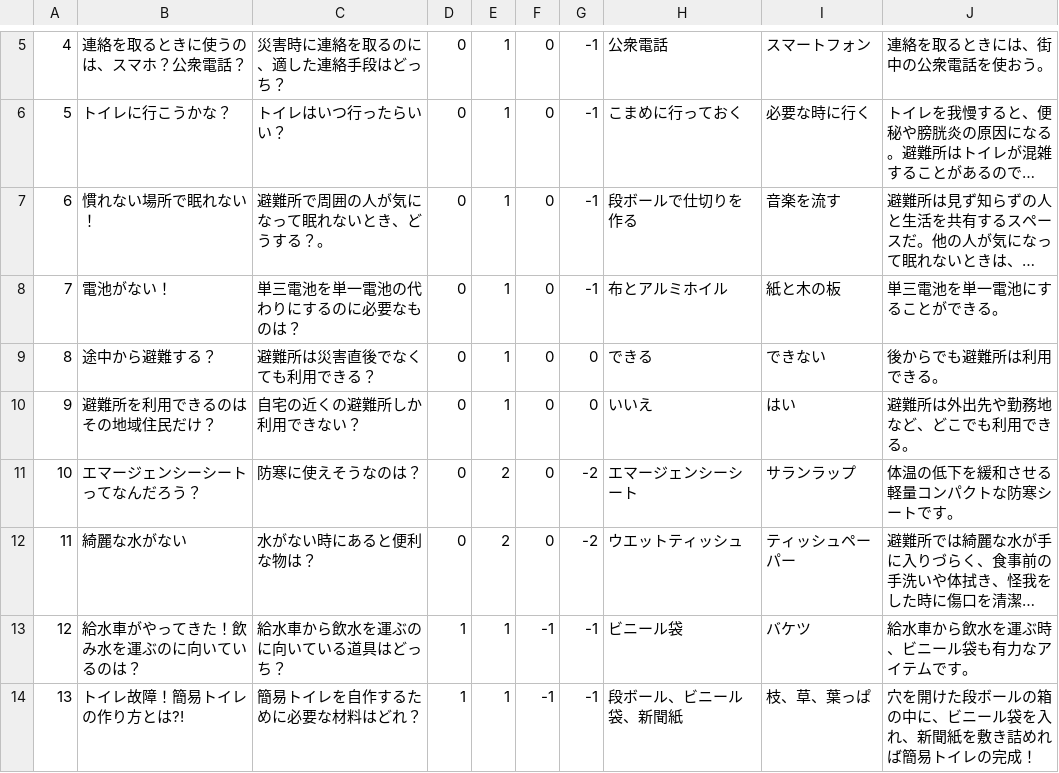
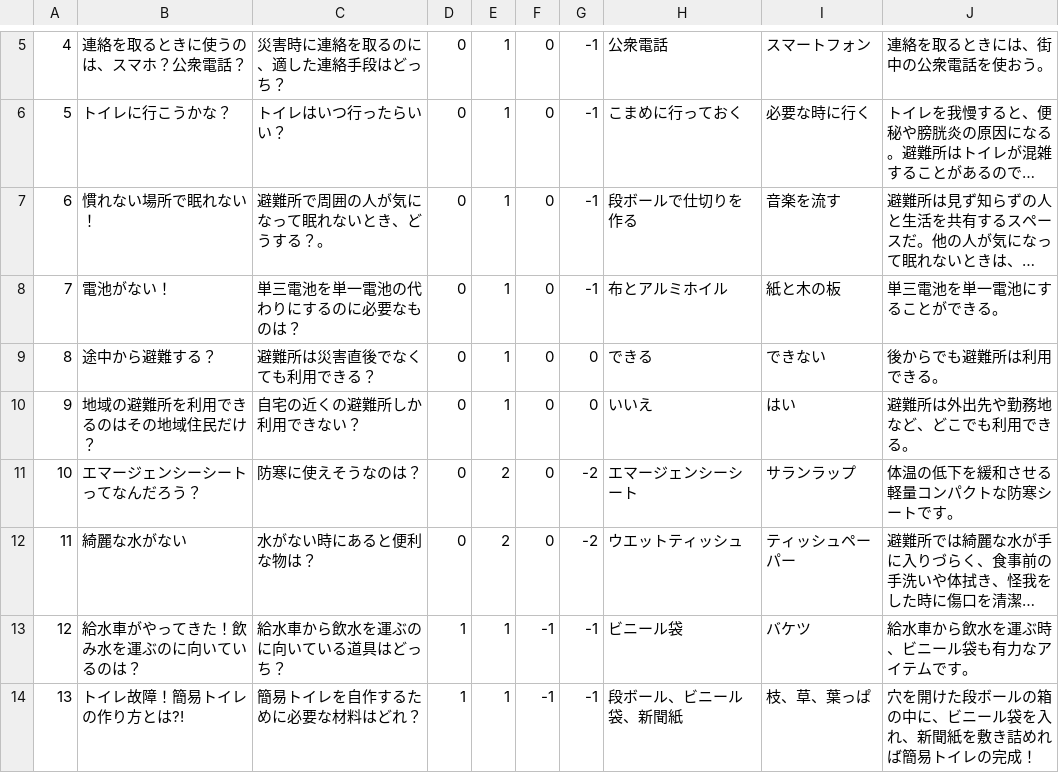
Before and after one commit to CSTmatsunolab/EvaApp, a CSV file: Assets/Resources/EventData.csv, drawn as a sheet; only a part is shown, gaps mark what is left out; long unchanged cells end in ….

```diff
--- a/Assets/Resources/EventData.csv
+++ b/Assets/Resources/EventData.csv
@@ -9,3 +9,3 @@
 8,途中から避難する？,避難所は災害直後でなくても利用できる？,0,1,0,0,できる,できない,後からでも避難所は利用できる。
-9,避難所を利用できるのはその地域住民だけ？,自宅の近くの避難所しか利用できない？,0,1,0,0,いいえ,はい,避難所は外出先や勤務地など、どこでも利用できる。
+9,地域の避難所を利用できるのはその地域住民だけ？,自宅の近くの避難所しか利用できない？,0,1,0,0,いいえ,はい,避難所は外出先や勤務地など、どこでも利用できる。
 10,エマージェンシーシートってなんだろう？,防寒に使えそうなのは？,0,2,0,-2,エマージェンシーシート,サランラップ,体温の低下を緩和させる軽量コンパクトな防寒シートです。
```
Also changed, not shown: 10 other files.
